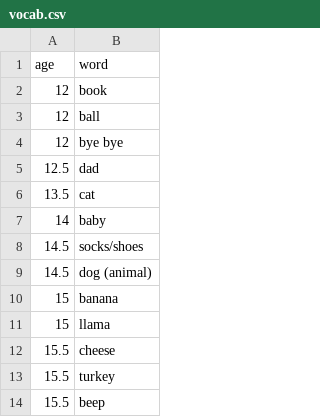
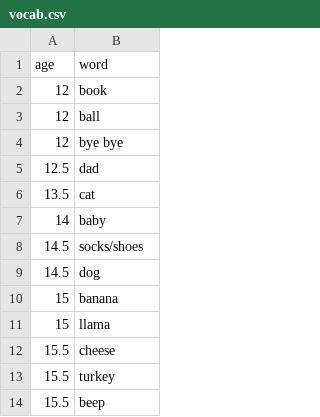
Before and after one commit to tvo015/259-files-import, a CSV file: data_cleaned/vocab.csv, drawn as a sheet; only a part is shown.

Commit message:
Update vocab.csv

```diff
--- a/data_cleaned/vocab.csv
+++ b/data_cleaned/vocab.csv
@@ -8,3 +8,3 @@ age,word
 14.5,socks/shoes
-14.5,dog (animal)
+14.5,dog
 15,banana
```
